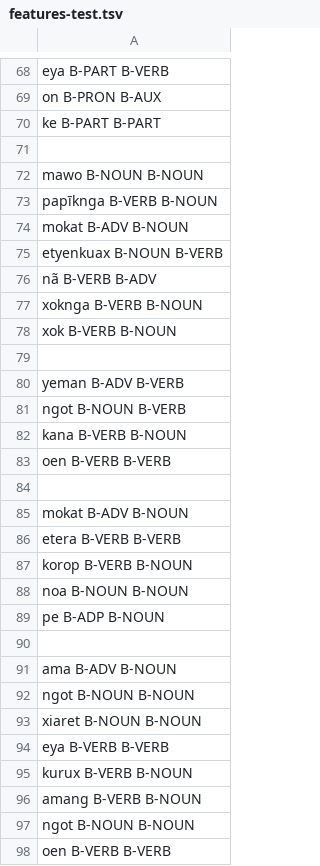
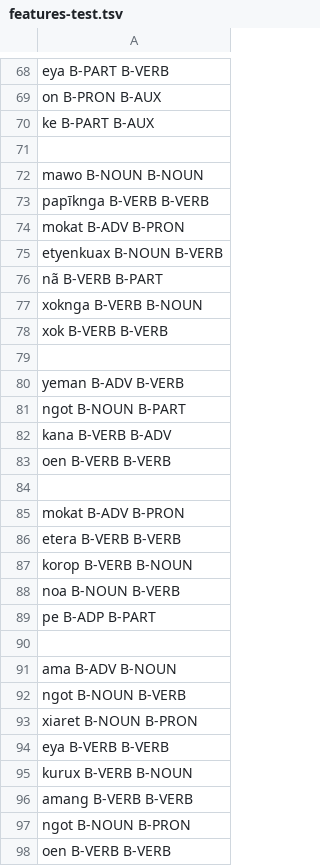
Before and after one commit to FredericBlum/ZeroShotTupian, a TSV file: models/resources/taggers/eval_multi_tupi/data/Makurap/features-test.tsv, drawn as a sheet; only a part is shown, gaps mark what is left out; the diff covers the shown part only.

```diff
--- a/models/resources/taggers/eval_multi_tupi/data/Makurap/features-test.tsv
+++ b/models/resources/taggers/eval_multi_tupi/data/Makurap/features-test.tsv
@@ -69,30 +69,30 @@ eya B-PART B-VERB
 on B-PRON B-AUX
-ke B-PART B-PART
+ke B-PART B-AUX
 
 mawo B-NOUN B-NOUN
-papīknga B-VERB B-NOUN
-mokat B-ADV B-NOUN
+papīknga B-VERB B-VERB
+mokat B-ADV B-PRON
 etyenkuax B-NOUN B-VERB
-nã B-VERB B-ADV
+nã B-VERB B-PART
 xoknga B-VERB B-NOUN
-xok B-VERB B-NOUN
+xok B-VERB B-VERB
 
 yeman B-ADV B-VERB
-ngot B-NOUN B-VERB
-kana B-VERB B-NOUN
+ngot B-NOUN B-PART
+kana B-VERB B-ADV
 oen B-VERB B-VERB
 
-mokat B-ADV B-NOUN
+mokat B-ADV B-PRON
 etera B-VERB B-VERB
 korop B-VERB B-NOUN
-noa B-NOUN B-NOUN
-pe B-ADP B-NOUN
+noa B-NOUN B-VERB
+pe B-ADP B-PART
 
 ama B-ADV B-NOUN
-ngot B-NOUN B-NOUN
-xiaret B-NOUN B-NOUN
+ngot B-NOUN B-VERB
+xiaret B-NOUN B-PRON
 eya B-VERB B-VERB
 kurux B-VERB B-NOUN
-amang B-VERB B-NOUN
-ngot B-NOUN B-NOUN
+amang B-VERB B-VERB
+ngot B-NOUN B-PRON
 oen B-VERB B-VERB
```
Also changed, not shown: 59 edited cells elsewhere in this file, models/resources/taggers/eval_multi_tupi/data/Akuntsu/features-test.tsv, models/resources/taggers/eval_multi_tupi/data/Kaapor/features-test.tsv, 16 other files.
